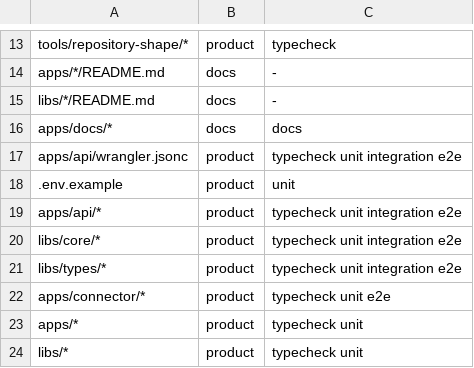
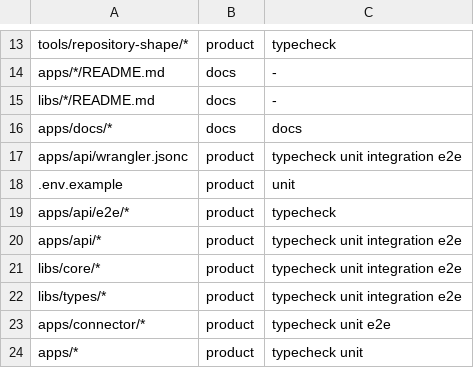
Before and after one commit to dhyegocalota/zapbip, a TSV file: scripts/verify-gates.tsv, drawn as a sheet; only a part is shown, gaps mark what is left out; the shorter side is filled out with more unchanged rows.

```diff
--- a/scripts/verify-gates.tsv
+++ b/scripts/verify-gates.tsv
@@ -18,2 +18,3 @@ apps/api/wrangler.jsonc	product	typecheck unit integration e2e
 .env.example	product	unit
+apps/api/e2e/*	product	typecheck
 apps/api/*	product	typecheck unit integration e2e
```
Also changed, not shown: 12 other files.
